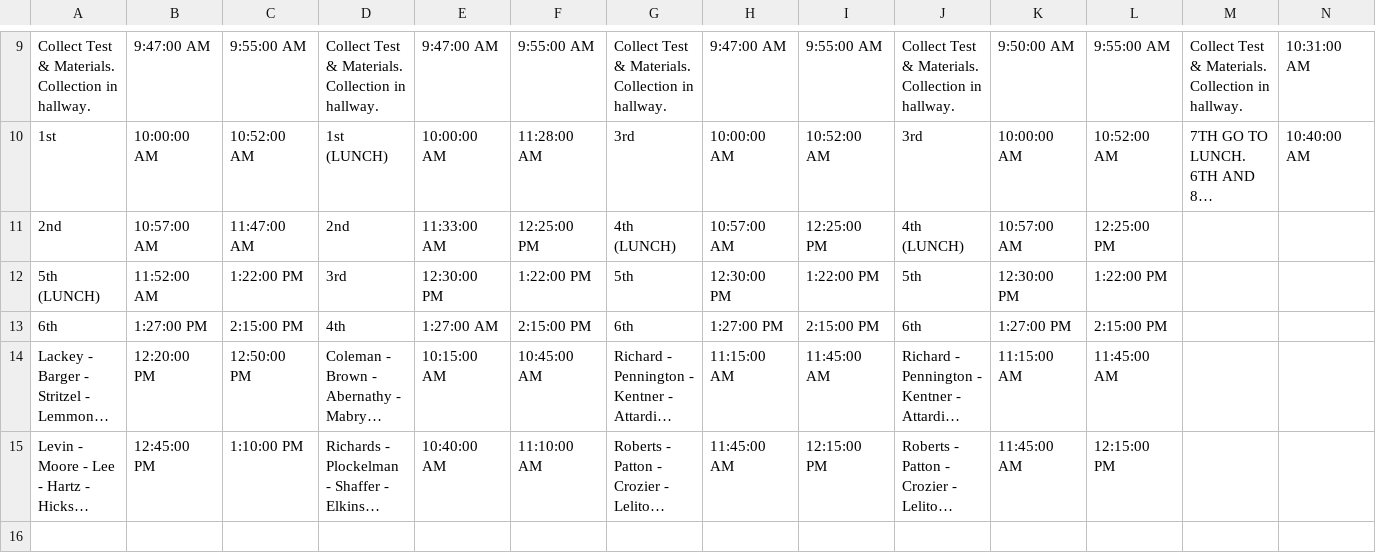
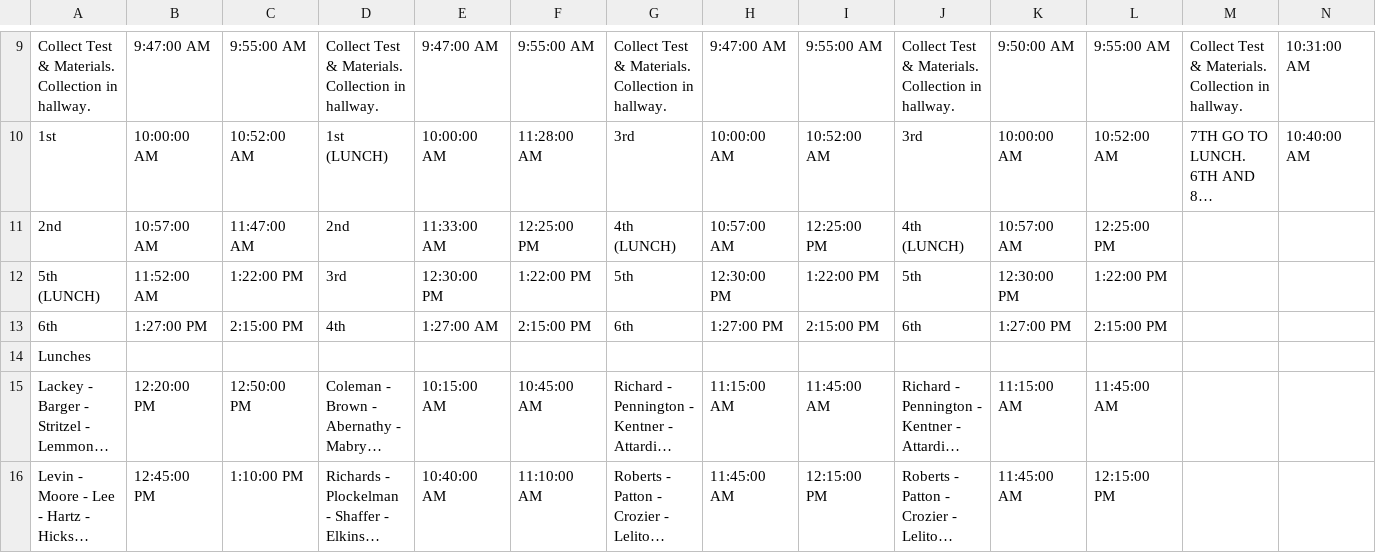
Before and after one commit to blcmcss/blcmcss.github.io, a CSV file: RMS/TCAP-4-20-23.csv, drawn as a sheet; only a part is shown, gaps mark what is left out; long unchanged cells end in …; rows hold the shown columns only; the diff names each change by its address in the sheet, - before the commit and + after, or states it on an @@ line.

Commit message:
Add files via upload

```diff
--- a/RMS/TCAP-4-20-23.csv
+++ b/RMS/TCAP-4-20-23.csv
+row 14: Lunches
```
